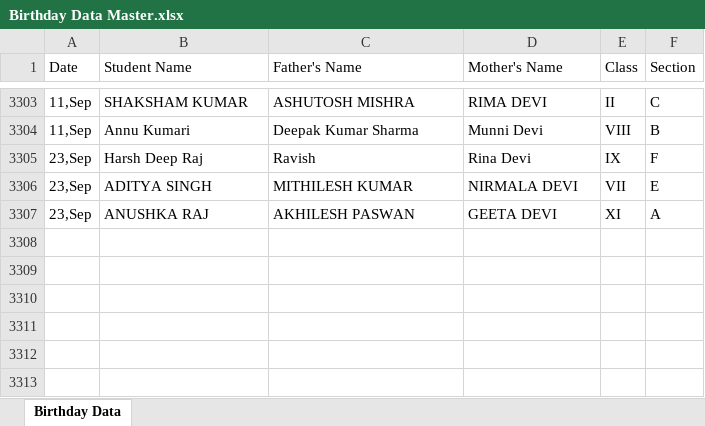
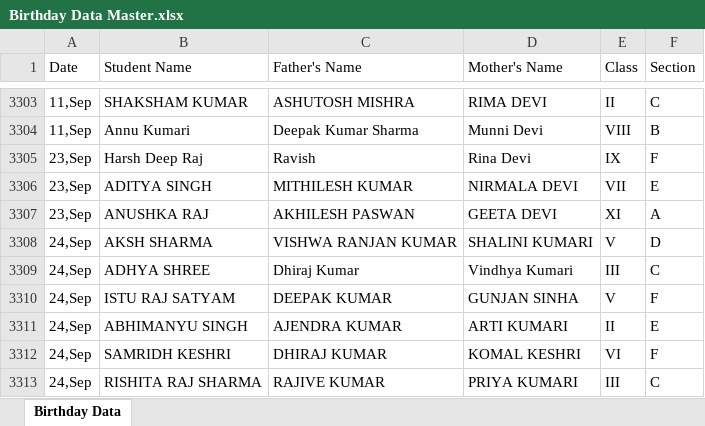
Before and after one commit to pranavsharma-io/HTML, an Excel workbook: Birthday Data Master.xlsx, sheet Birthday Data, drawn as a sheet; only a part is shown, gaps mark what is left out; values as stored, in another font and other column widths than the file's, no borders; the diff names each change by its address in the sheet, - before the commit and + after, or states it on an @@ line.

Commit message:
Automated data scrape and format for 2026-09-20

```diff
--- a/Birthday Data Master.xlsx (sheet Birthday Data)
+++ b/Birthday Data Master.xlsx (sheet Birthday Data)
+row 3308: 24,Sep | AKSH SHARMA | VISHWA RANJAN KUMAR | SHALINI KUMARI | V | D
+row 3309: 24,Sep | ADHYA SHREE | Dhiraj Kumar | Vindhya Kumari | III | C
+row 3310: 24,Sep | ISTU RAJ SATYAM | DEEPAK KUMAR | GUNJAN SINHA | V | F
+row 3311: 24,Sep | ABHIMANYU SINGH | AJENDRA KUMAR | ARTI KUMARI | II | E
+row 3312: 24,Sep | SAMRIDH KESHRI | DHIRAJ KUMAR | KOMAL KESHRI | VI | F
+row 3313: 24,Sep | RISHITA RAJ SHARMA | RAJIVE KUMAR | PRIYA KUMARI | III | C
```
Also changed, not shown: 2 other files.
